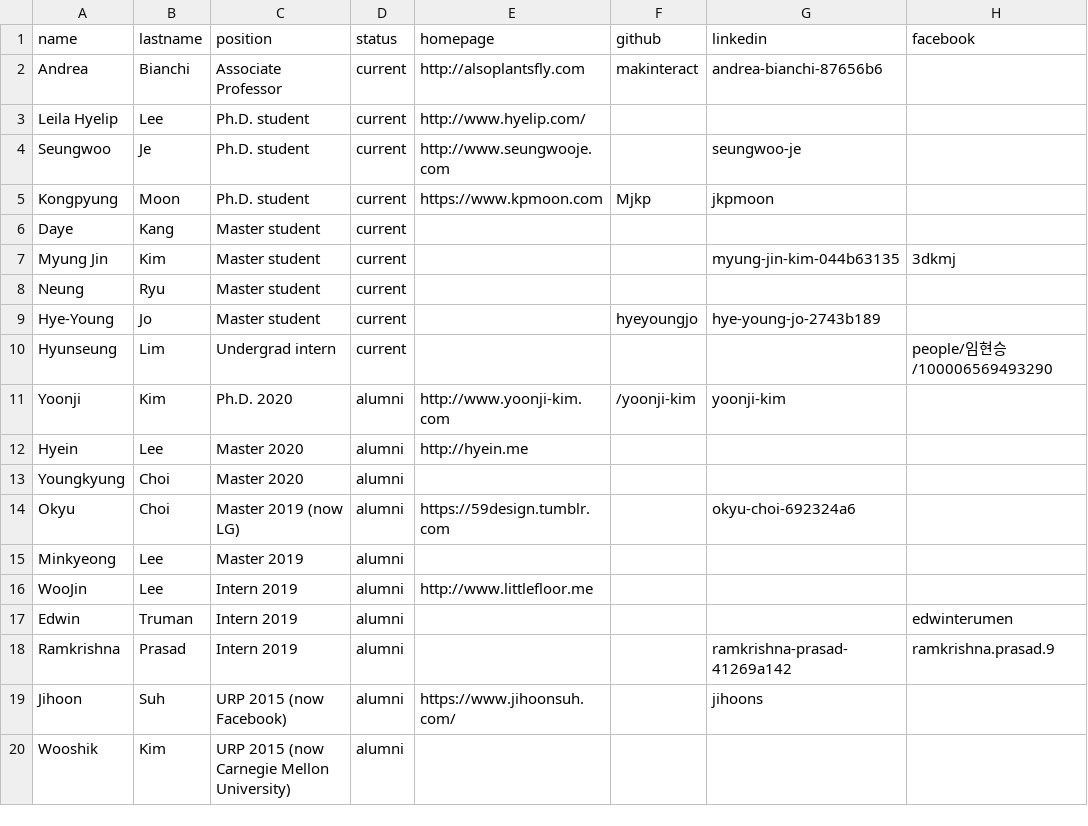
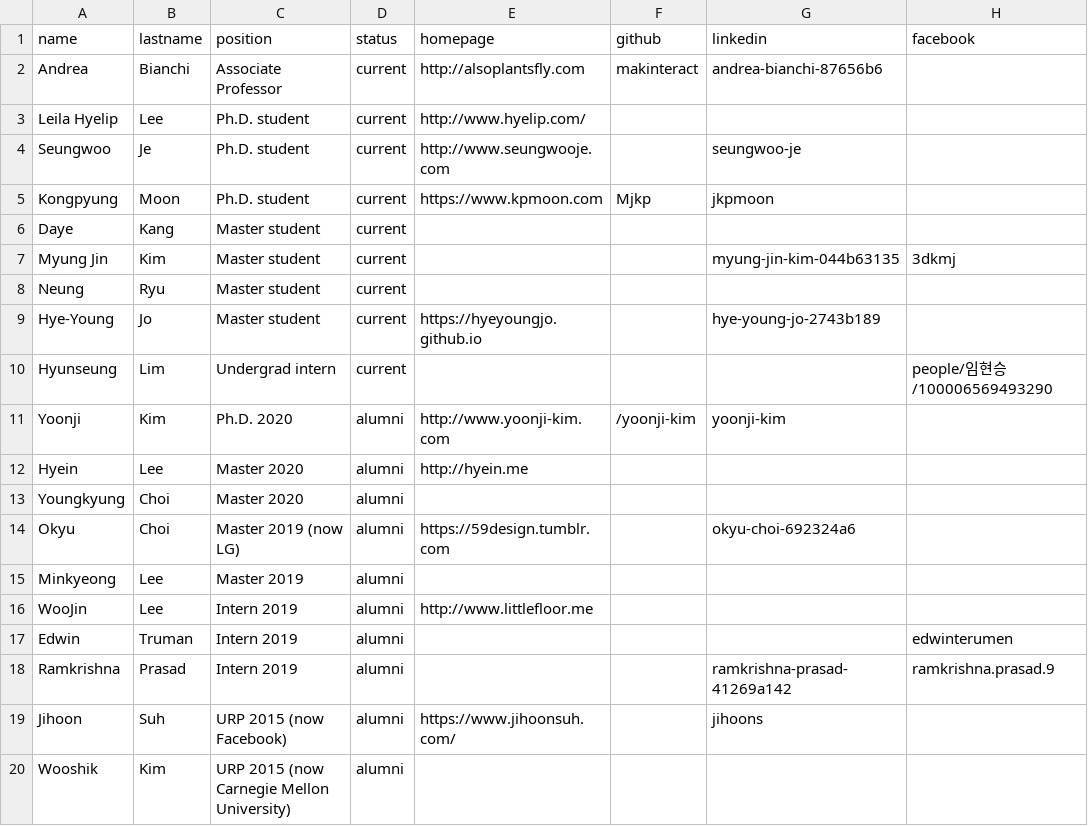
Before and after one commit to namelesspal18/makinteractlab.github.io, a CSV file: _data/people.csv, drawn as a sheet; only a part is shown; the diff names each change by its address in the sheet, - before the commit and + after, or states it on an @@ line.

Commit message:
Updated HyeYoung's link

```diff
--- a/_data/people.csv
+++ b/_data/people.csv
-E9 (homepage): (empty)
+E9 (homepage): https://hyeyoungjo.github.io
-F9 (github): hyeyoungjo
+F9 (github): (empty)
```
